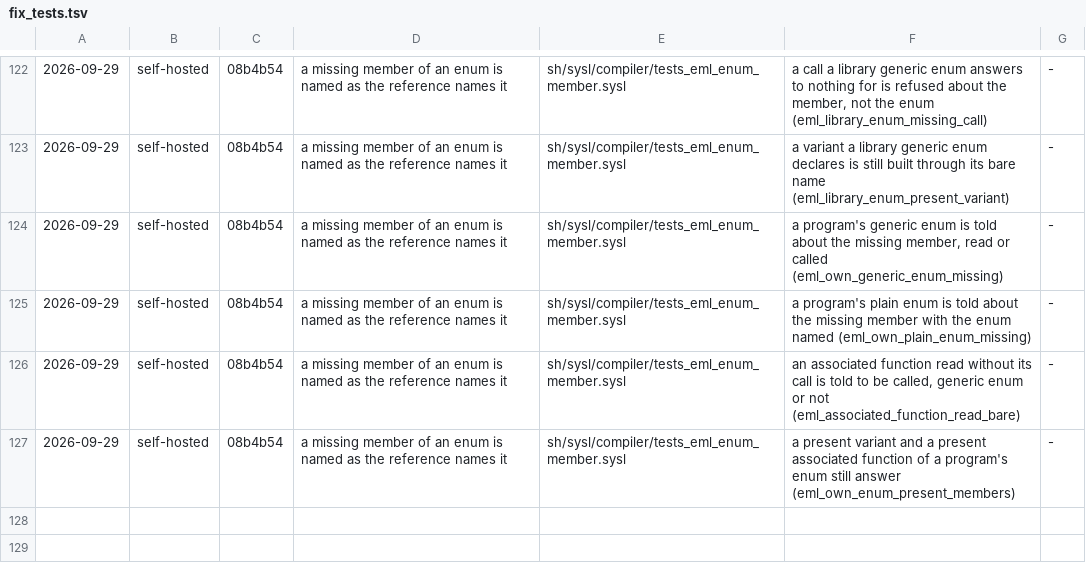
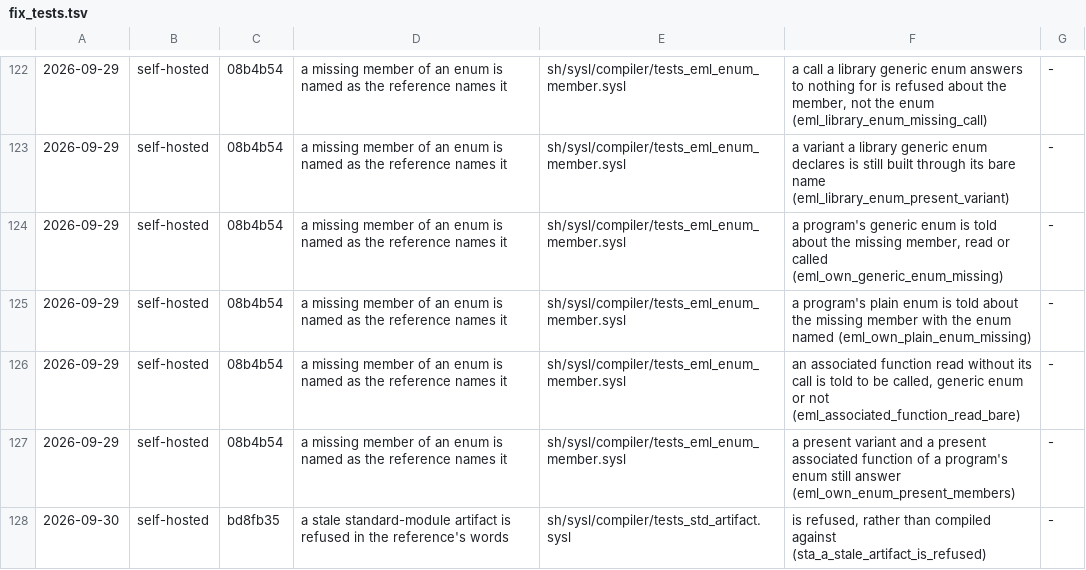
Before and after one commit to sysl-lang/sysl, a TSV file: scripts/fix_tests.tsv, drawn as a sheet; only a part is shown, gaps mark what is left out; the diff names each change by its address in the sheet, - before the commit and + after, or states it on an @@ line.

```diff
--- a/scripts/fix_tests.tsv
+++ b/scripts/fix_tests.tsv
+row 128: 2026-09-30 | self-hosted | bd8fb35 | a stale standard-module artifact is refused in the reference's words | sh/sysl/compiler/tests_std_artifact.sysl | is refused, rather than compiled against (sta_a_stale_artifact_is_refused) | -
```
